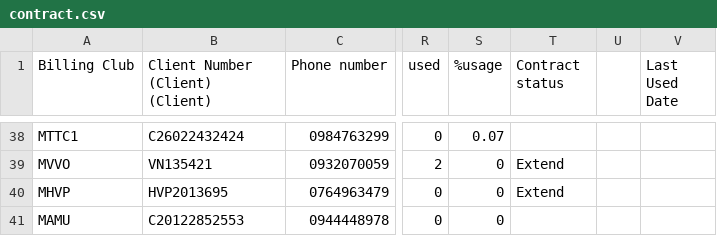
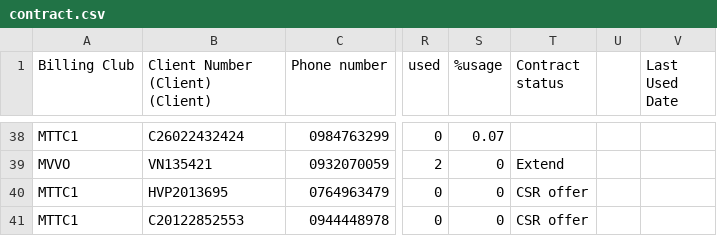
Before and after one commit to dtchien401/physio-booking-schedule, a CSV file: contract.csv, drawn as a sheet; only a part is shown, gaps mark what is left out; the diff names each change by its address in the sheet, - before the commit and + after, or states it on an @@ line.

Commit message:
Auto upload contract.csv from Google Sheets

```diff
--- a/contract.csv
+++ b/contract.csv
-A40 (Billing Club): MHVP
+A40 (Billing Club): MTTC1
-T40 (Contract status): Extend
+T40 (Contract status): CSR offer
-A41 (Billing Club): MAMU
+A41 (Billing Club): MTTC1
-T41 (Contract status): (empty)
+T41 (Contract status): CSR offer
```
